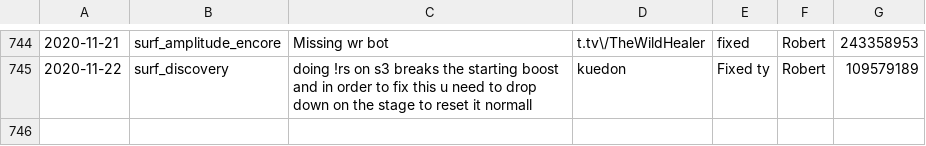
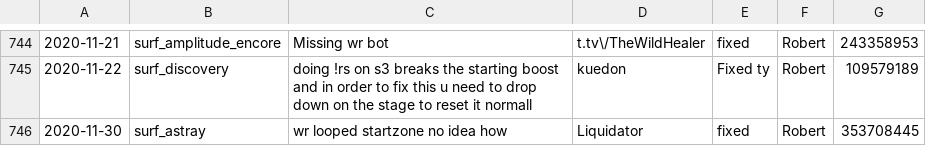
Before and after one commit to Kakalinn/sh-report-archive, a CSV file: archive.csv, drawn as a sheet; only a part is shown, gaps mark what is left out; the diff names each change by its address in the sheet, - before the commit and + after, or states it on an @@ line.

```diff
--- a/archive.csv
+++ b/archive.csv
+row 746: 2020-11-30 | surf_astray | wr looped startzone no idea how | Liquidator | fixed | Robert | 353708445
```
Also changed, not shown: 1 other file.
